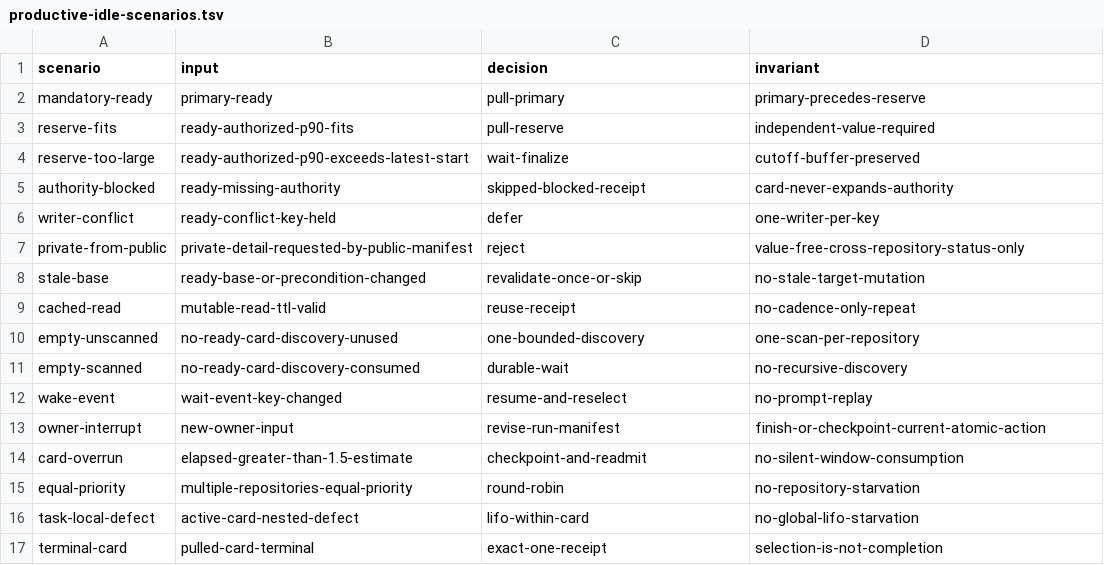
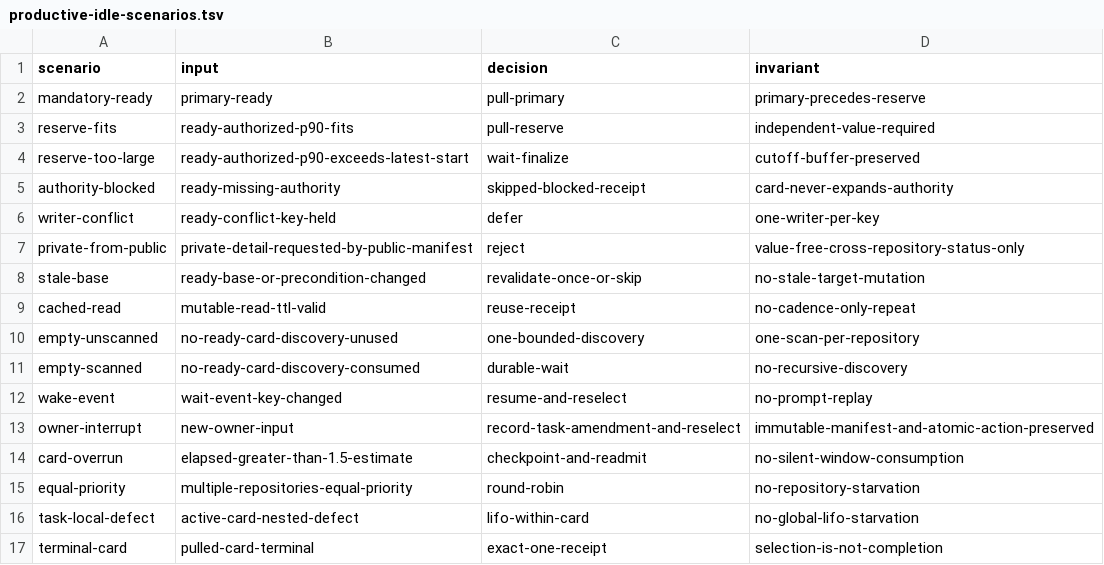
Before and after one commit to rioyokotalab/harness, a TSV file: docs/audits/har381-producer-lifecycle-closeout/productive-idle-scenarios.tsv, drawn as a sheet.

```diff
--- a/docs/audits/har381-producer-lifecycle-closeout/productive-idle-scenarios.tsv
+++ b/docs/audits/har381-producer-lifecycle-closeout/productive-idle-scenarios.tsv
@@ -12,3 +12,3 @@ empty-scanned	no-ready-card-discovery-consumed	durable-wait	no-recursive-discove
 wake-event	wait-event-key-changed	resume-and-reselect	no-prompt-replay
-owner-interrupt	new-owner-input	revise-run-manifest	finish-or-checkpoint-current-atomic-action
+owner-interrupt	new-owner-input	record-task-amendment-and-reselect	immutable-manifest-and-atomic-action-preserved
 card-overrun	elapsed-greater-than-1.5-estimate	checkpoint-and-readmit	no-silent-window-consumption
```
Also changed, not shown: 2 other files.
